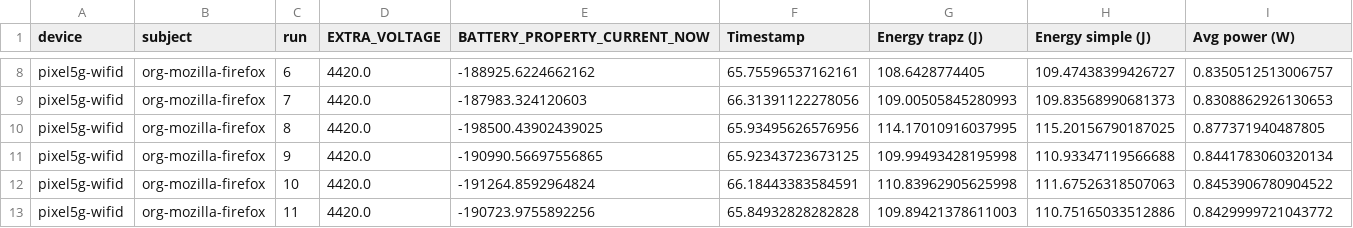
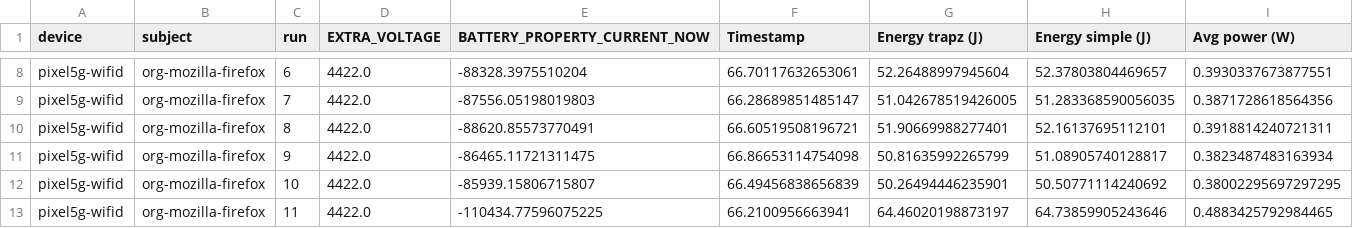
Before and after one commit to sue-CC/green-lab-android-runner, a CSV file: 00-data/trial19_firefox_on_high_even.csv, drawn as a sheet; only a part is shown, gaps mark what is left out; the diff covers the shown part only; the diff names each change by its address in the sheet, - before the commit and + after, or states it on an @@ line.

```diff
--- a/00-data/trial19_firefox_on_high_even.csv
+++ b/00-data/trial19_firefox_on_high_even.csv
-D8:D13 (EXTRA_VOLTAGE): 4420.0
+D8:D13 (EXTRA_VOLTAGE): 4422.0
-E8 (BATTERY_PROPERTY_CURRENT_NOW): -188925.6224662162
+E8 (BATTERY_PROPERTY_CURRENT_NOW): -88328.3975510204
-F8 (Timestamp): 65.75596537162161
+F8 (Timestamp): 66.70117632653061
-G8 (Energy trapz (J)): 108.6428774405
+G8 (Energy trapz (J)): 52.26488997945604
-H8 (Energy simple (J)): 109.47438399426727
+H8 (Energy simple (J)): 52.37803804469657
-I8 (Avg power (W)): 0.8350512513006757
+I8 (Avg power (W)): 0.3930337673877551
-E9 (BATTERY_PROPERTY_CURRENT_NOW): -187983.324120603
+E9 (BATTERY_PROPERTY_CURRENT_NOW): -87556.05198019803
-F9 (Timestamp): 66.31391122278056
+F9 (Timestamp): 66.28689851485147
-G9 (Energy trapz (J)): 109.00505845280993
+G9 (Energy trapz (J)): 51.042678519426005
-H9 (Energy simple (J)): 109.83568990681373
+H9 (Energy simple (J)): 51.283368590056035
-I9 (Avg power (W)): 0.8308862926130653
+I9 (Avg power (W)): 0.3871728618564356
-E10 (BATTERY_PROPERTY_CURRENT_NOW): -198500.43902439025
+E10 (BATTERY_PROPERTY_CURRENT_NOW): -88620.85573770491
-F10 (Timestamp): 65.93495626576956
+F10 (Timestamp): 66.60519508196721
-G10 (Energy trapz (J)): 114.17010916037995
+G10 (Energy trapz (J)): 51.90669988277401
-H10 (Energy simple (J)): 115.20156790187025
+H10 (Energy simple (J)): 52.16137695112101
-I10 (Avg power (W)): 0.877371940487805
+I10 (Avg power (W)): 0.3918814240721311
-E11 (BATTERY_PROPERTY_CURRENT_NOW): -190990.56697556865
+E11 (BATTERY_PROPERTY_CURRENT_NOW): -86465.11721311475
-F11 (Timestamp): 65.92343723673125
+F11 (Timestamp): 66.86653114754098
-G11 (Energy trapz (J)): 109.99493428195998
+G11 (Energy trapz (J)): 50.81635992265799
-H11 (Energy simple (J)): 110.93347119566688
+H11 (Energy simple (J)): 51.08905740128817
-I11 (Avg power (W)): 0.8441783060320134
+I11 (Avg power (W)): 0.3823487483163934
-E12 (BATTERY_PROPERTY_CURRENT_NOW): -191264.8592964824
+E12 (BATTERY_PROPERTY_CURRENT_NOW): -85939.15806715807
-F12 (Timestamp): 66.18443383584591
+F12 (Timestamp): 66.49456838656839
-G12 (Energy trapz (J)): 110.83962905625998
+G12 (Energy trapz (J)): 50.26494446235901
-H12 (Energy simple (J)): 111.67526318507063
+H12 (Energy simple (J)): 50.50771114240692
-I12 (Avg power (W)): 0.8453906780904522
+I12 (Avg power (W)): 0.38002295697297295
-E13 (BATTERY_PROPERTY_CURRENT_NOW): -190723.9755892256
+E13 (BATTERY_PROPERTY_CURRENT_NOW): -110434.77596075225
-F13 (Timestamp): 65.84932828282828
+F13 (Timestamp): 66.2100956663941
-G13 (Energy trapz (J)): 109.89421378611003
+G13 (Energy trapz (J)): 64.46020198873197
-H13 (Energy simple (J)): 110.75165033512886
+H13 (Energy simple (J)): 64.73859905243646
-I13 (Avg power (W)): 0.8429999721043772
+I13 (Avg power (W)): 0.4883425792984465
```
Also changed, not shown: 144 edited cells elsewhere in this file, 00-data/trial19.1_firefox_on_high_even.csv, 34 other files.
